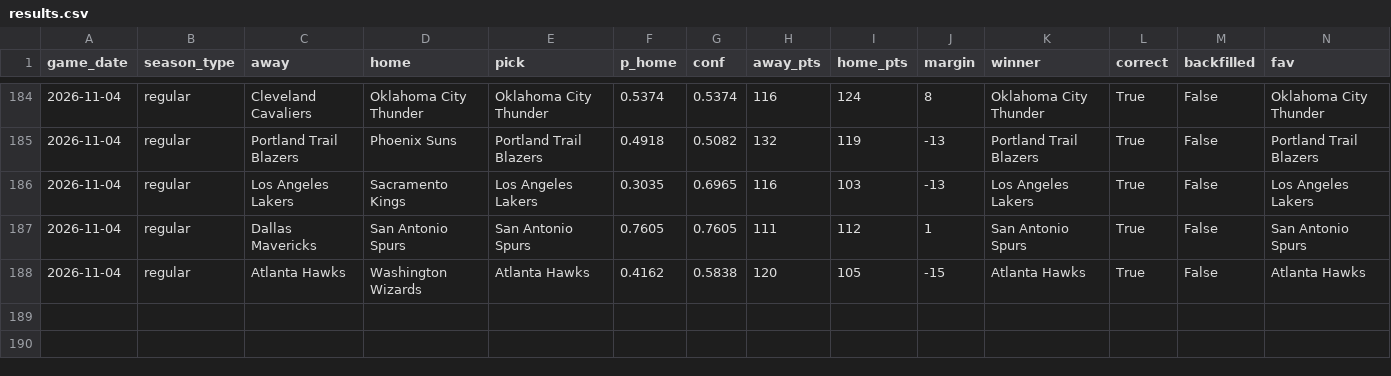
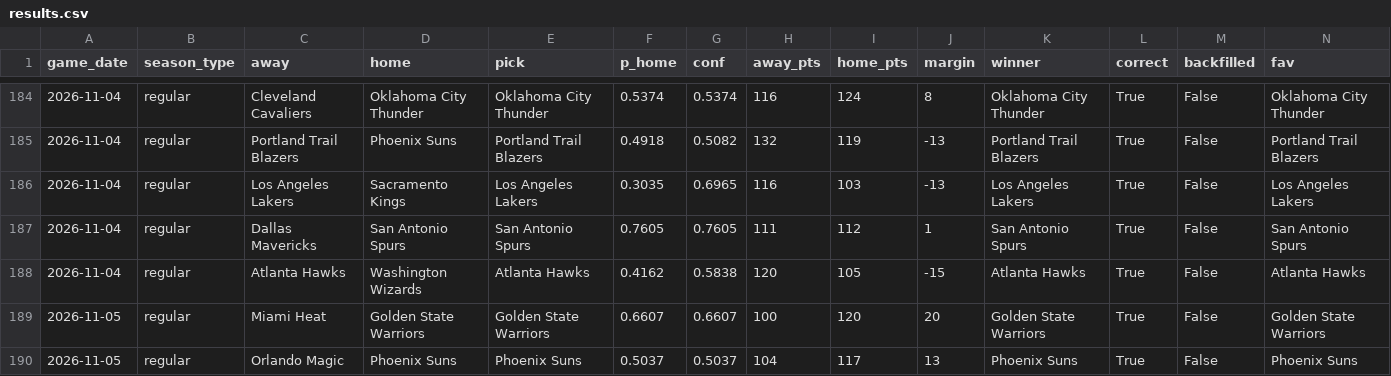
Before and after one commit to rsuriprojects/nba-predictions, a CSV file: results.csv, drawn as a sheet; only a part is shown, gaps mark what is left out; rows hold the shown columns only; the diff names each change by its address in the sheet, - before the commit and + after, or states it on an @@ line.

```diff
--- a/results.csv
+++ b/results.csv
+row 189: 2026-11-05 | regular | Miami Heat | Golden State Warriors | Golden State Warriors | 0.6607 | 0.6607 | 100 | 120 | 20 | Golden State Warriors | True | False | Golden State Warriors
+row 190: 2026-11-05 | regular | Orlando Magic | Phoenix Suns | Phoenix Suns | 0.5037 | 0.5037 | 104 | 117 | 13 | Phoenix Suns | True | False | Phoenix Suns
```
Also changed, not shown: 3 other files.
